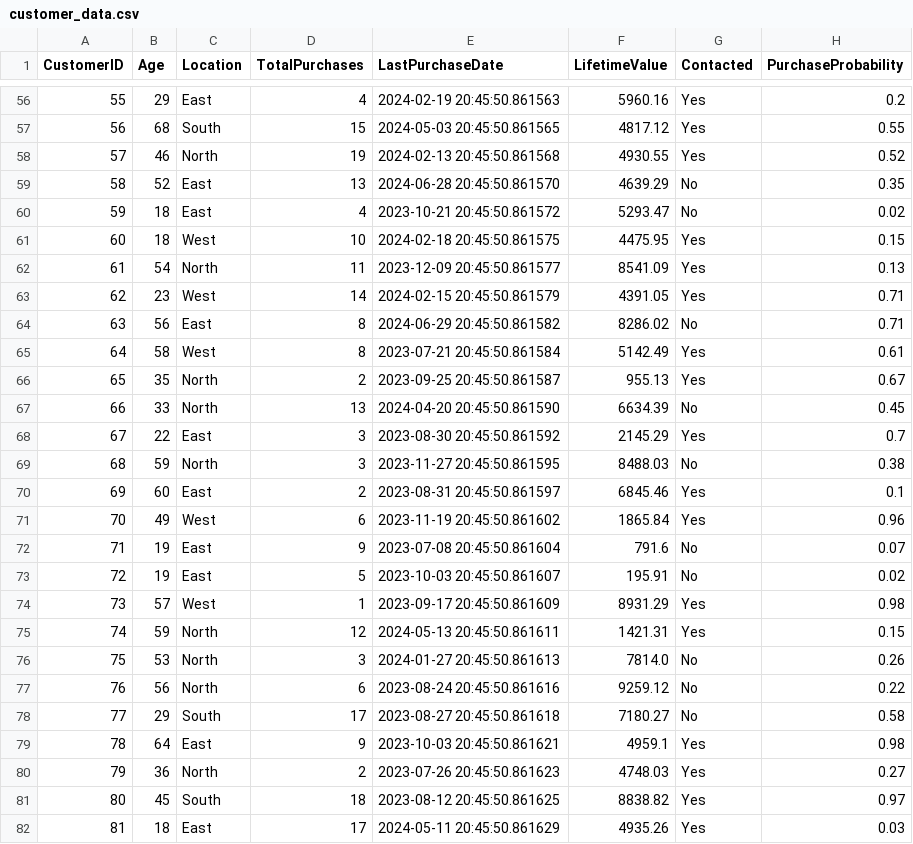
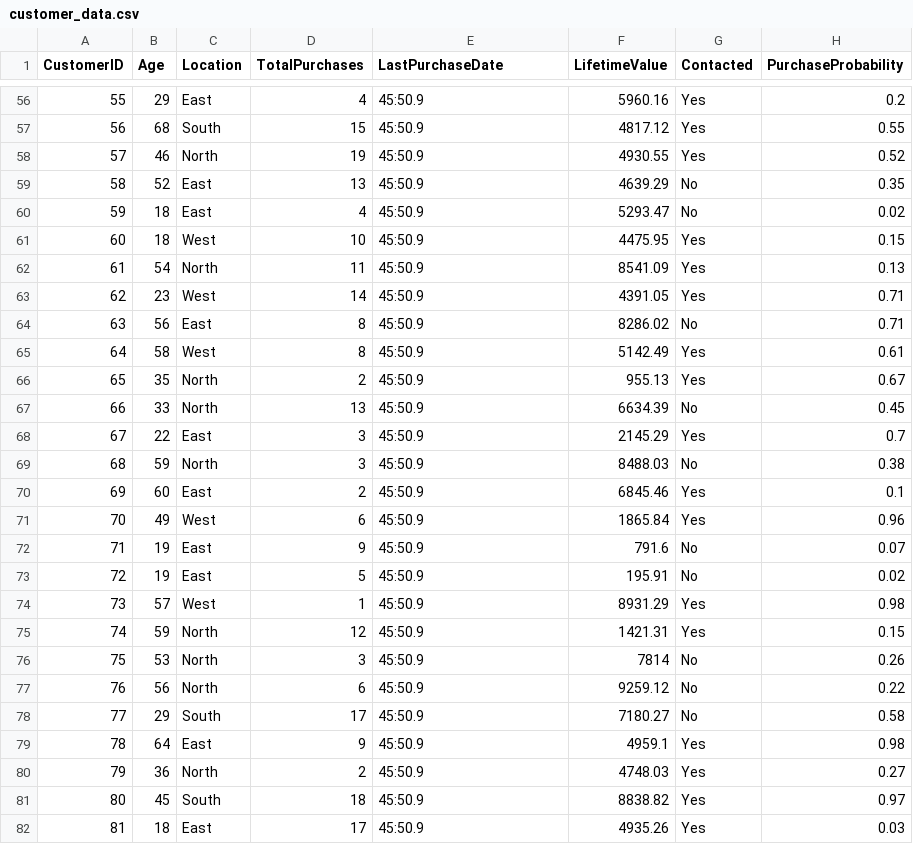
Before and after one commit to JuanVaquiro/folder-quest, a CSV file: customer_data.csv, drawn as a sheet; only a part is shown, gaps mark what is left out; the diff covers the shown part only.

```diff
--- a/customer_data.csv
+++ b/customer_data.csv
@@ -56,27 +56,27 @@ CustomerID,Age,Location,TotalPurchases,LastPurchaseDate,LifetimeValue,Contacted,
-55,29,East,4,2024-02-19 20:45:50.861563,5960.16,Yes,0.2
-56,68,South,15,2024-05-03 20:45:50.861565,4817.12,Yes,0.55
-57,46,North,19,2024-02-13 20:45:50.861568,4930.55,Yes,0.52
-58,52,East,13,2024-06-28 20:45:50.861570,4639.29,No,0.35
-59,18,East,4,2023-10-21 20:45:50.861572,5293.47,No,0.02
-60,18,West,10,2024-02-18 20:45:50.861575,4475.95,Yes,0.15
-61,54,North,11,2023-12-09 20:45:50.861577,8541.09,Yes,0.13
-62,23,West,14,2024-02-15 20:45:50.861579,4391.05,Yes,0.71
-63,56,East,8,2024-06-29 20:45:50.861582,8286.02,No,0.71
-64,58,West,8,2023-07-21 20:45:50.861584,5142.49,Yes,0.61
-65,35,North,2,2023-09-25 20:45:50.861587,955.13,Yes,0.67
-66,33,North,13,2024-04-20 20:45:50.861590,6634.39,No,0.45
-67,22,East,3,2023-08-30 20:45:50.861592,2145.29,Yes,0.7
-68,59,North,3,2023-11-27 20:45:50.861595,8488.03,No,0.38
-69,60,East,2,2023-08-31 20:45:50.861597,6845.46,Yes,0.1
-70,49,West,6,2023-11-19 20:45:50.861602,1865.84,Yes,0.96
-71,19,East,9,2023-07-08 20:45:50.861604,791.6,No,0.07
-72,19,East,5,2023-10-03 20:45:50.861607,195.91,No,0.02
-73,57,West,1,2023-09-17 20:45:50.861609,8931.29,Yes,0.98
-74,59,North,12,2024-05-13 20:45:50.861611,1421.31,Yes,0.15
-75,53,North,3,2024-01-27 20:45:50.861613,7814.0,No,0.26
-76,56,North,6,2023-08-24 20:45:50.861616,9259.12,No,0.22
-77,29,South,17,2023-08-27 20:45:50.861618,7180.27,No,0.58
-78,64,East,9,2023-10-03 20:45:50.861621,4959.1,Yes,0.98
-79,36,North,2,2023-07-26 20:45:50.861623,4748.03,Yes,0.27
-80,45,South,18,2023-08-12 20:45:50.861625,8838.82,Yes,0.97
-81,18,East,17,2024-05-11 20:45:50.861629,4935.26,Yes,0.03
+55,29,East,4,45:50.9,5960.16,Yes,0.2
+56,68,South,15,45:50.9,4817.12,Yes,0.55
+57,46,North,19,45:50.9,4930.55,Yes,0.52
+58,52,East,13,45:50.9,4639.29,No,0.35
+59,18,East,4,45:50.9,5293.47,No,0.02
+60,18,West,10,45:50.9,4475.95,Yes,0.15
+61,54,North,11,45:50.9,8541.09,Yes,0.13
+62,23,West,14,45:50.9,4391.05,Yes,0.71
+63,56,East,8,45:50.9,8286.02,No,0.71
+64,58,West,8,45:50.9,5142.49,Yes,0.61
+65,35,North,2,45:50.9,955.13,Yes,0.67
+66,33,North,13,45:50.9,6634.39,No,0.45
+67,22,East,3,45:50.9,2145.29,Yes,0.7
+68,59,North,3,45:50.9,8488.03,No,0.38
+69,60,East,2,45:50.9,6845.46,Yes,0.1
+70,49,West,6,45:50.9,1865.84,Yes,0.96
+71,19,East,9,45:50.9,791.6,No,0.07
+72,19,East,5,45:50.9,195.91,No,0.02
+73,57,West,1,45:50.9,8931.29,Yes,0.98
+74,59,North,12,45:50.9,1421.31,Yes,0.15
+75,53,North,3,45:50.9,7814,No,0.26
+76,56,North,6,45:50.9,9259.12,No,0.22
+77,29,South,17,45:50.9,7180.27,No,0.58
+78,64,East,9,45:50.9,4959.1,Yes,0.98
+79,36,North,2,45:50.9,4748.03,Yes,0.27
+80,45,South,18,45:50.9,8838.82,Yes,0.97
+81,18,East,17,45:50.9,4935.26,Yes,0.03
```
Also changed, not shown: 73 edited cells elsewhere in this file, 1 other file.
